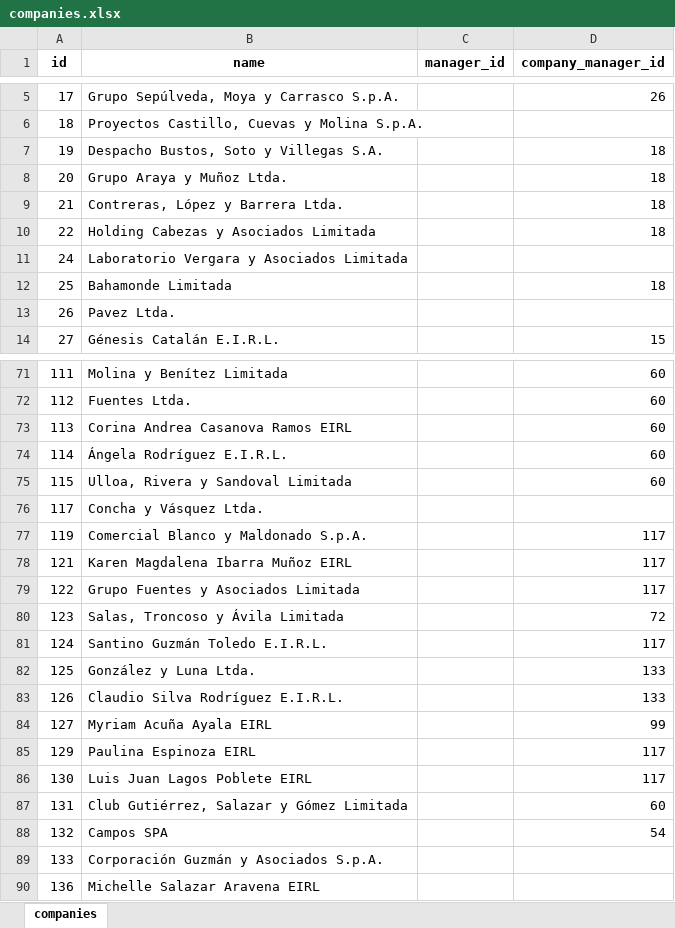
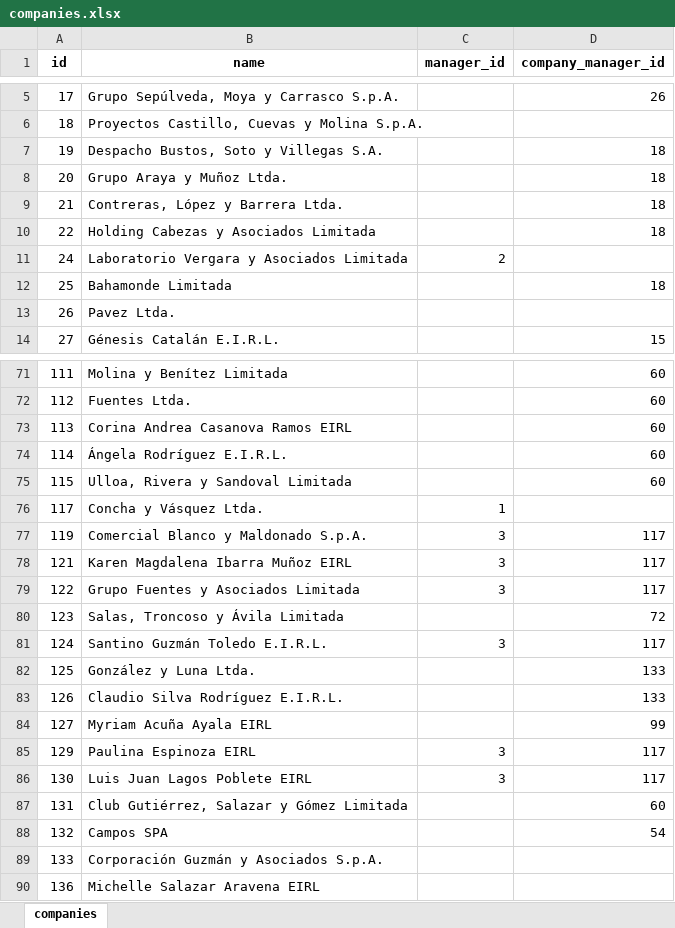
Before and after one commit to noctulitos-hackadisc/backend-hackadisc, an Excel workbook: storage/app/public/datasets_seeders/companies.xlsx, sheet companies, drawn as a sheet; only a part is shown, gaps mark what is left out; values as stored, in another font and other column widths than the file's, no borders; the diff names each change by its address in the sheet, - before the commit and + after, or states it on an @@ line.

```diff
--- a/storage/app/public/datasets_seeders/companies.xlsx (sheet companies)
+++ b/storage/app/public/datasets_seeders/companies.xlsx (sheet companies)
-C11 (manager_id): (empty)
+C11 (manager_id): 2
-C76 (manager_id): (empty)
+C76 (manager_id): 1
-C77:C79 (manager_id): (empty)
+C77:C79 (manager_id): 3
-C81 (manager_id): (empty)
+C81 (manager_id): 3
-C85:C86 (manager_id): (empty)
+C85:C86 (manager_id): 3
```
Also changed, not shown: storage/app/public/datasets_seeders/areas.xlsx, 12 other files.
